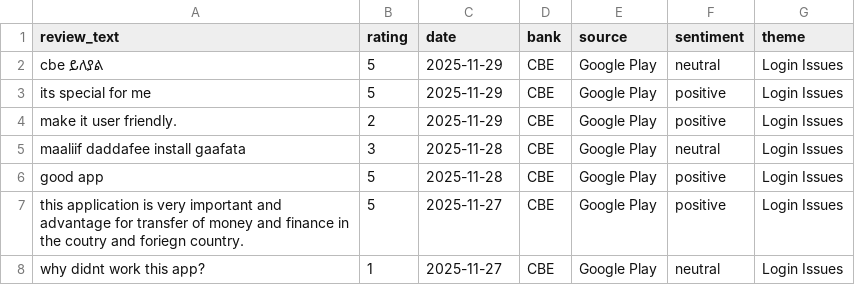
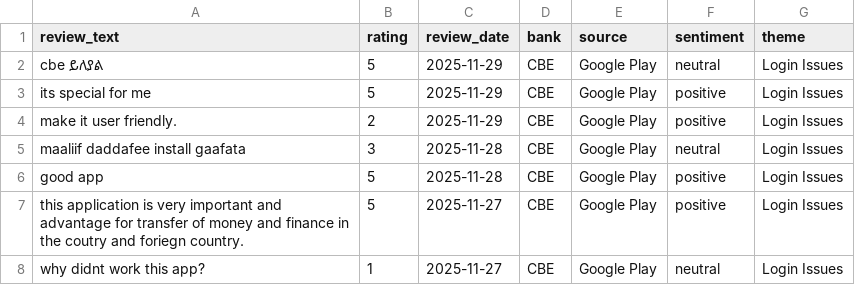
Before and after one commit to MAYSHLMAY/ethiopian-bank-app-reviews, a CSV file: task-2/reviews_sentiment_themes.csv, drawn as a sheet; only a part is shown.

Commit message:
Fix: Add review_date

```diff
--- a/task-2/reviews_sentiment_themes.csv
+++ b/task-2/reviews_sentiment_themes.csv
@@ -1,2 +1,2 @@
-review_text,rating,date,bank,source,sentiment,theme
+review_text,rating,review_date,bank,source,sentiment,theme
 cbe ይለያል,5,2025-11-29,CBE,Google Play,neutral,Login Issues
```
Also changed, not shown: 1 other file.
